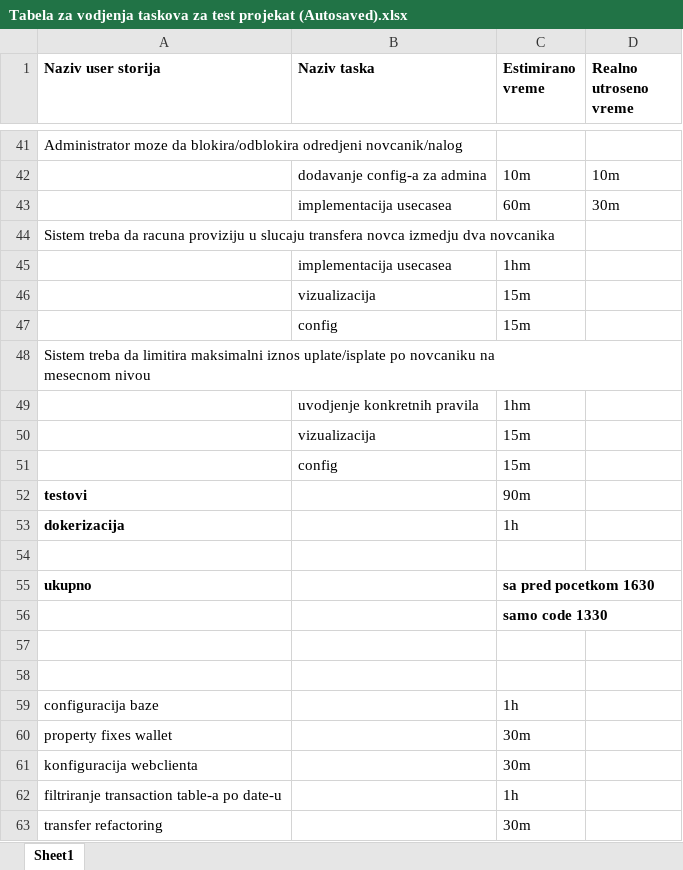
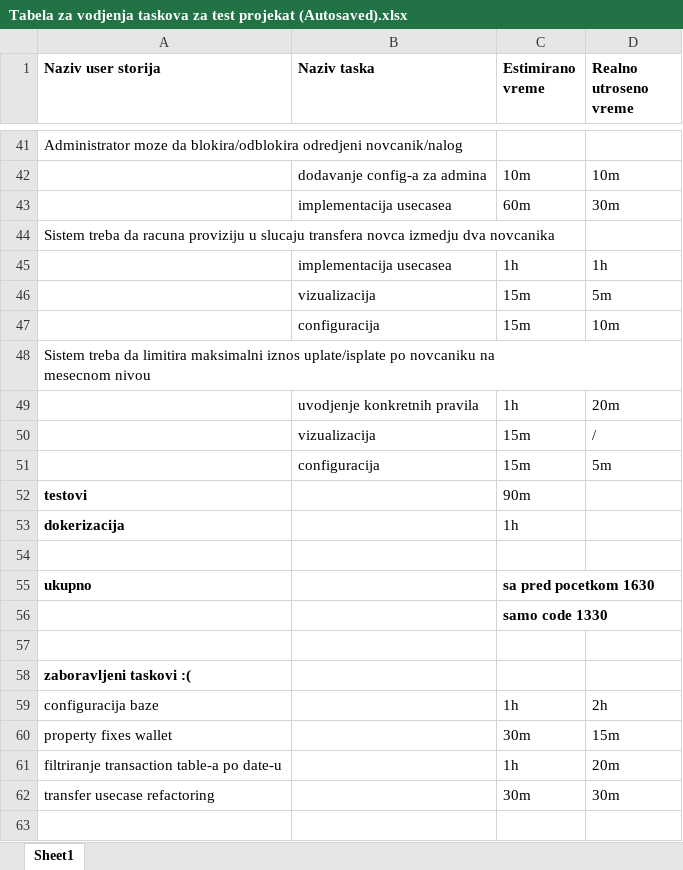
Before and after one commit to WingsDevelopment/SchEstimationPractice, an Excel workbook: Tabela za vodjenja taskova za test projekat (Autosaved).xlsx, sheet Sheet1, drawn as a sheet; only a part is shown, gaps mark what is left out; values as stored, in another font and other column widths than the file's, no borders; removed rows and columns are numbered as before the commit, all else as after; the diff names each change by its address in the sheet, - before the commit and + after, or states it on an @@ line.

Commit message:
Updated Tasks

```diff
--- a/Tabela za vodjenja taskova za test projekat (Autosaved).xlsx (sheet Sheet1)
+++ b/Tabela za vodjenja taskova za test projekat (Autosaved).xlsx (sheet Sheet1)
-row 45:  | implementacija usecasea | 1hm
+row 45:  | implementacija usecasea | 1h | 1h
-D46 (Realno utroseno vreme): (empty)
+D46 (Realno utroseno vreme): 5m
-row 47:  | config | 15m
+row 47:  | configuracija | 15m | 10m
-row 49:  | uvodjenje konkretnih pravila | 1hm
+row 49:  | uvodjenje konkretnih pravila | 1h | 20m
-D50 (Realno utroseno vreme): (empty)
+D50 (Realno utroseno vreme): /
-row 51:  | config | 15m
+row 51:  | configuracija | 15m | 5m
-A58 (Naziv user storija): (empty)
+A58 (Naziv user storija): zaboravljeni taskovi :(
-D59 (Realno utroseno vreme): (empty)
+D59 (Realno utroseno vreme): 2h
-D60 (Realno utroseno vreme): (empty)
+D60 (Realno utroseno vreme): 15m
-row 61: konfiguracija webclienta |  | 30m
-D61 (Realno utroseno vreme): (empty)
+D61 (Realno utroseno vreme): 20m
-row 63: transfer refactoring |  | 30m
+row 62: transfer usecase refactoring |  | 30m | 30m
```
